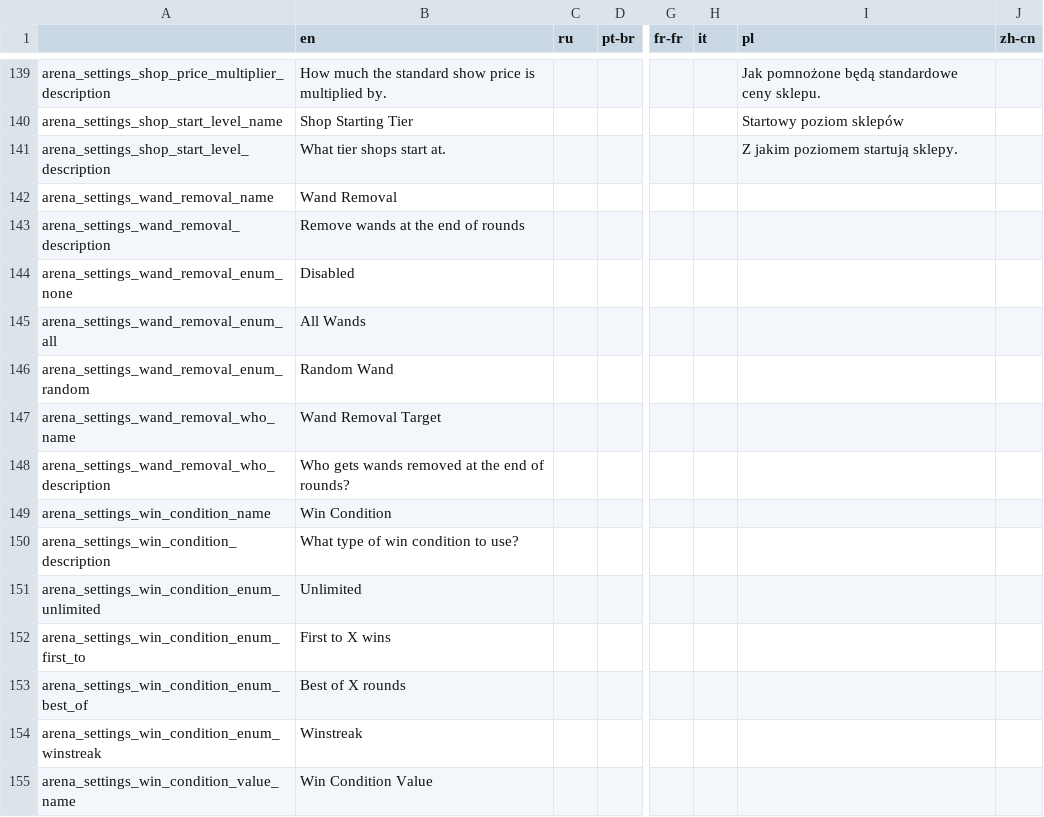
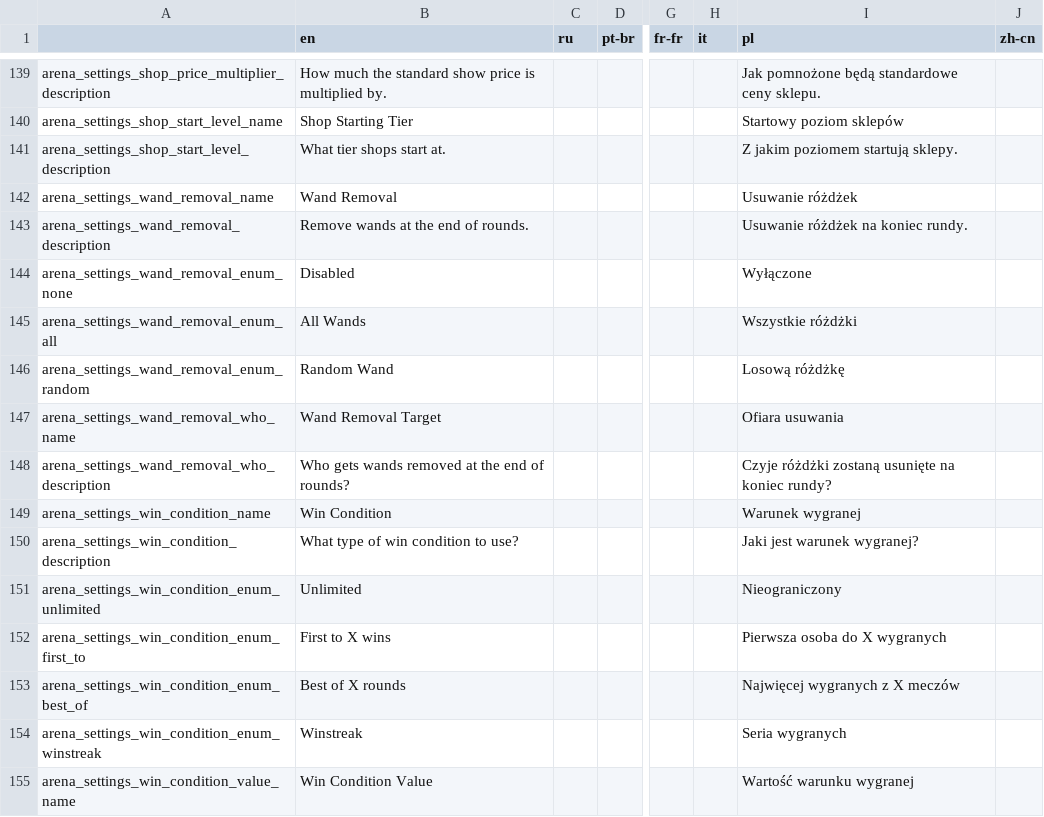
Before and after one commit to EvaisaDev/noita-online, a CSV file: evaisa.arena/translations.csv, drawn as a sheet; only a part is shown, gaps mark what is left out; the diff covers the shown part only; the diff names each change by its address in the sheet, - before the commit and + after, or states it on an @@ line.

```diff
--- a/evaisa.arena/translations.csv
+++ b/evaisa.arena/translations.csv
-I142 (pl): (empty)
+I142 (pl): Usuwanie różdżek
-B143 (en): Remove wands at the end of rounds
+B143 (en): Remove wands at the end of rounds.
-I143 (pl): (empty)
+I143 (pl): Usuwanie różdżek na koniec rundy.
-I144 (pl): (empty)
+I144 (pl): Wyłączone
-I145 (pl): (empty)
+I145 (pl): Wszystkie różdżki
-I146 (pl): (empty)
+I146 (pl): Losową różdżkę
-I147 (pl): (empty)
+I147 (pl): Ofiara usuwania
-I148 (pl): (empty)
+I148 (pl): Czyje różdżki zostaną usunięte na koniec rundy?
-I149 (pl): (empty)
+I149 (pl): Warunek wygranej
-I150 (pl): (empty)
+I150 (pl): Jaki jest warunek wygranej?
-I151 (pl): (empty)
+I151 (pl): Nieograniczony
-I152 (pl): (empty)
+I152 (pl): Pierwsza osoba do X wygranych
-I153 (pl): (empty)
+I153 (pl): Najwięcej wygranych z X meczów
-I154 (pl): (empty)
+I154 (pl): Seria wygranych
-I155 (pl): (empty)
+I155 (pl): Wartość warunku wygranej
```
Also changed, not shown: 4 added rows and 12 edited cells elsewhere in this file, evaisa.mp/translations.csv, 11 other files.
